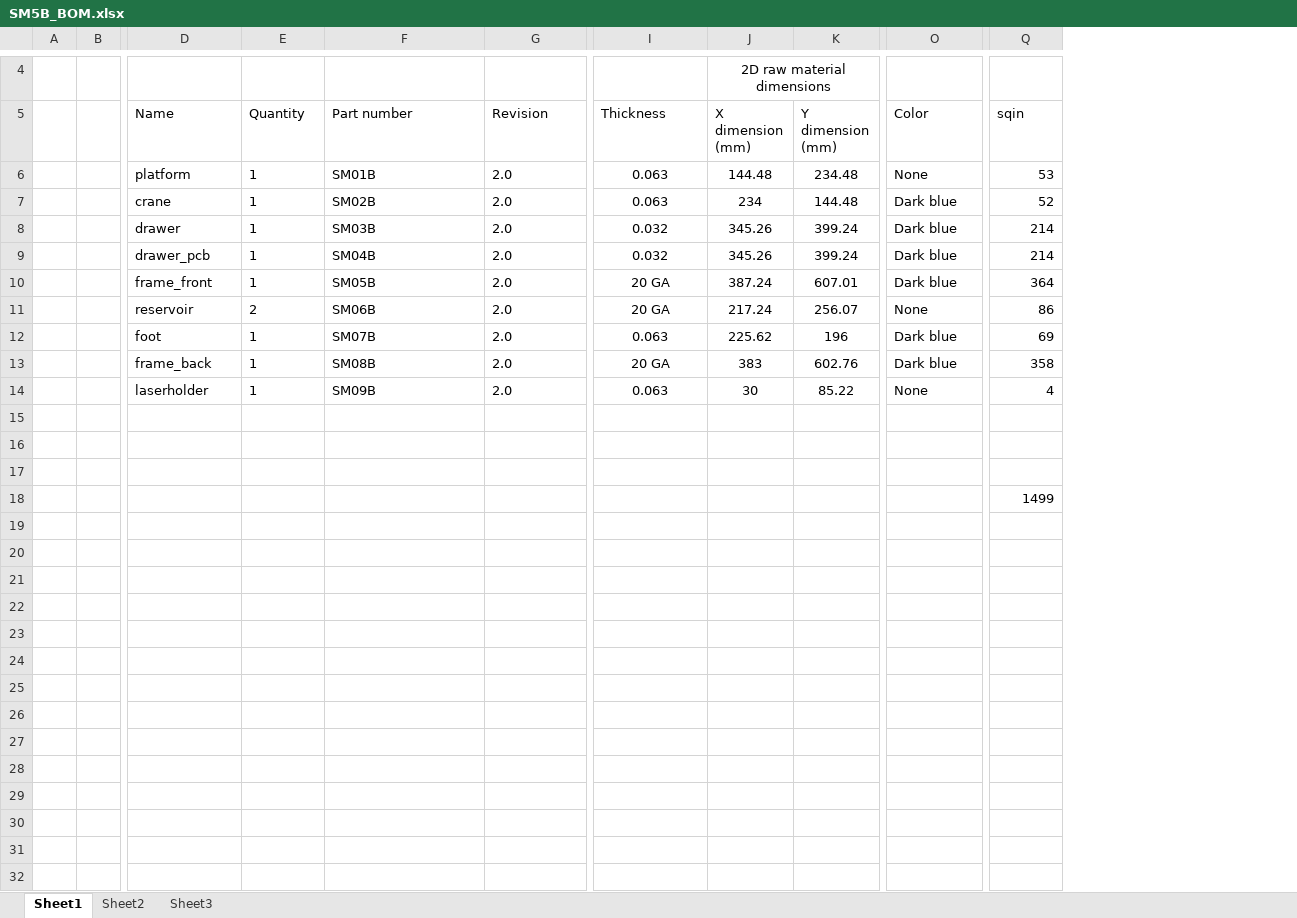
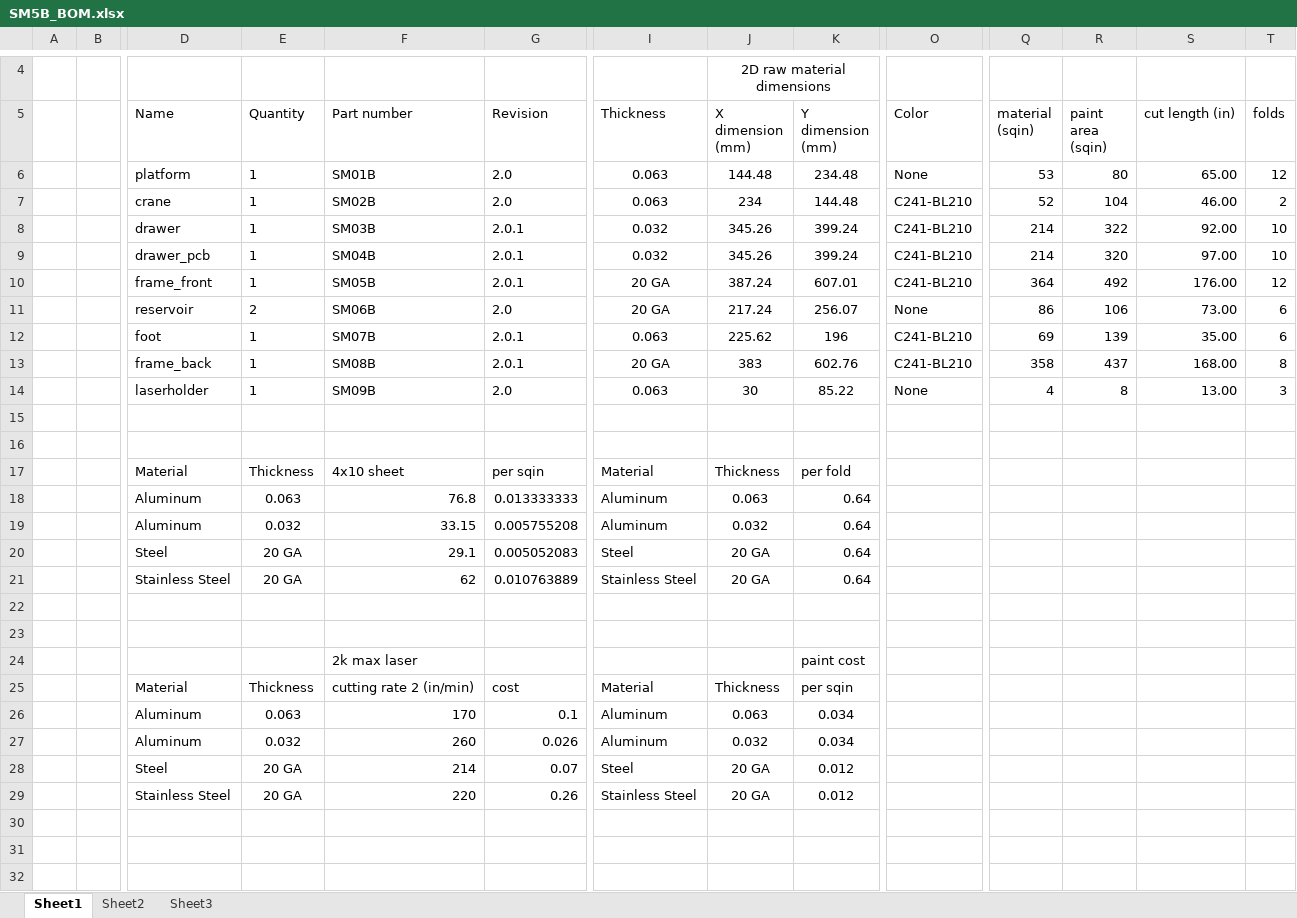
Before and after one commit to cruiser0002/laserresin5, an Excel workbook: export/SM5B_BOM.xlsx, sheet Sheet1, drawn as a sheet; only a part is shown, gaps mark what is left out; values as stored, in another font and other column widths than the file's, no borders; addresses are those after the commit; rows hold the shown columns only; the diff covers the shown part only; the diff names each change by its address in the sheet, - before the commit and + after, or states it on an @@ line.

Commit message:
v2.1 quote
converted most materials to steel

```diff
--- a/export/SM5B_BOM.xlsx (sheet Sheet1)
+++ b/export/SM5B_BOM.xlsx (sheet Sheet1)
+column R (paint area (sqin)), rows 6-14: 80 | 104 | 322 | 320 | 492 | 106 | 139 | 437 | 8
+column S (cut length (in)), rows 6-14: 65.00 | 46.00 | 92.00 | 97.00 | 176.00 | 73.00 | 35.00 | 168.00 | 13.00
+column T (folds), rows 6-14: 12 | 2 | 10 | 10 | 12 | 6 | 6 | 8 | 3
-Q5: sqin
+Q5: material (sqin)
-O7:O10 (Color): Dark blue
+O7:O10 (Color): C241-BL210
-G8:G10 (Revision): 2.0
+G8:G10 (Revision): 2.0.1
-G12:G13 (Revision): 2.0
+G12:G13 (Revision): 2.0.1
-O12:O13 (Color): Dark blue
+O12:O13 (Color): C241-BL210
+row 17:  |  | Material | Thickness | 4x10 sheet | per sqin | Material | Thickness | per fold
+row 18:  |  | Aluminum | 0.063 | 76.8 | 0.013333333 | Aluminum | 0.063 | 0.64
+row 19:  |  | Aluminum | 0.032 | 33.15 | 0.005755208 | Aluminum | 0.032 | 0.64
+row 20:  |  | Steel | 20 GA | 29.1 | 0.005052083 | Steel | 20 GA | 0.64
+row 21:  |  | Stainless Steel | 20 GA | 62 | 0.010763889 | Stainless Steel | 20 GA | 0.64
-Q23 (material (sqin)): 1499
+Q23 (material (sqin)): (empty)
+row 24:  |  |  |  | 2k max laser |  |  |  | paint cost
+row 25:  |  | Material | Thickness | cutting rate 2 (in/min) | cost | Material | Thickness | per sqin
+row 26:  |  | Aluminum | 0.063 | 170 | 0.1 | Aluminum | 0.063 | 0.034
+row 27:  |  | Aluminum | 0.032 | 260 | 0.026 | Aluminum | 0.032 | 0.034
+row 28:  |  | Steel | 20 GA | 214 | 0.07 | Steel | 20 GA | 0.012
+row 29:  |  | Stainless Steel | 20 GA | 220 | 0.26 | Stainless Steel | 20 GA | 0.012
+row 30: (empty)
+row 31: (empty)
+row 32: (empty)
```
Also changed, not shown: 97 added rows elsewhere in this sheet, laserresin5.xlsx, 55 other files.
